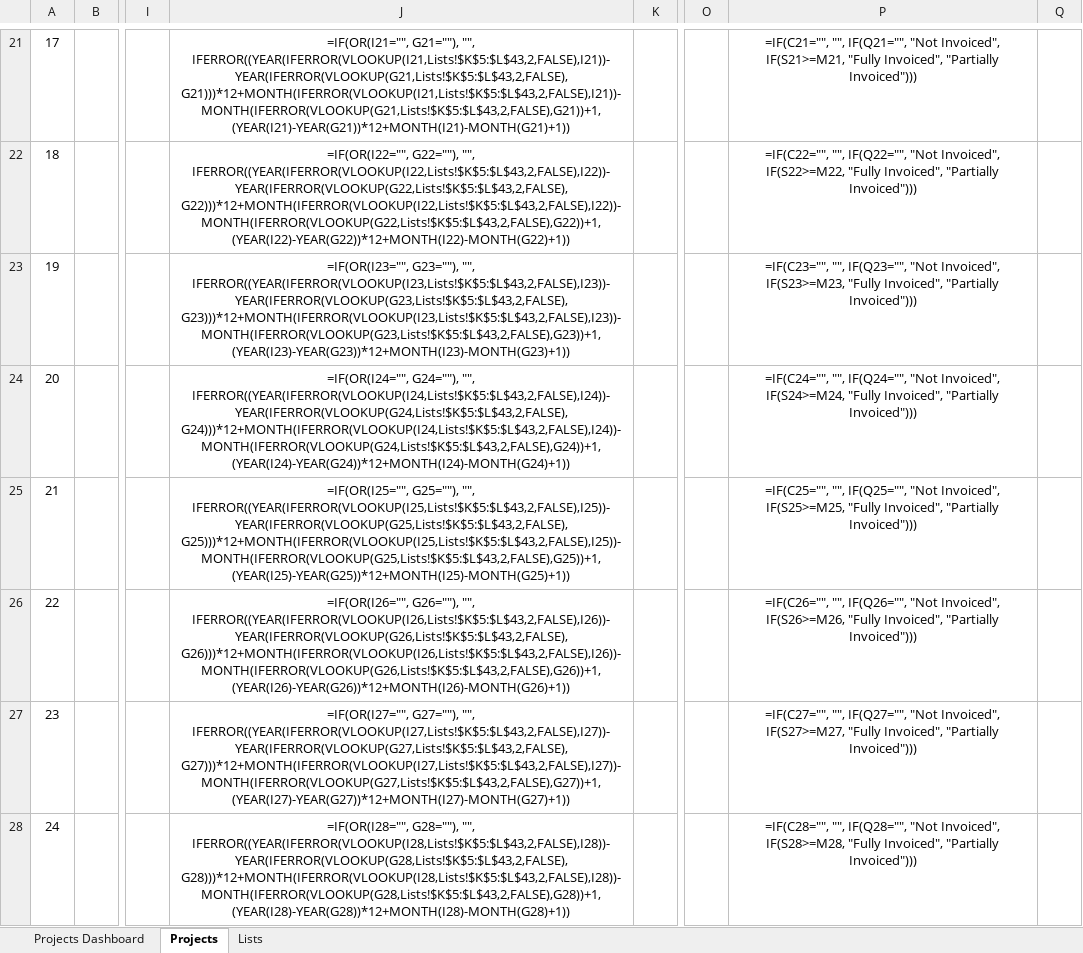
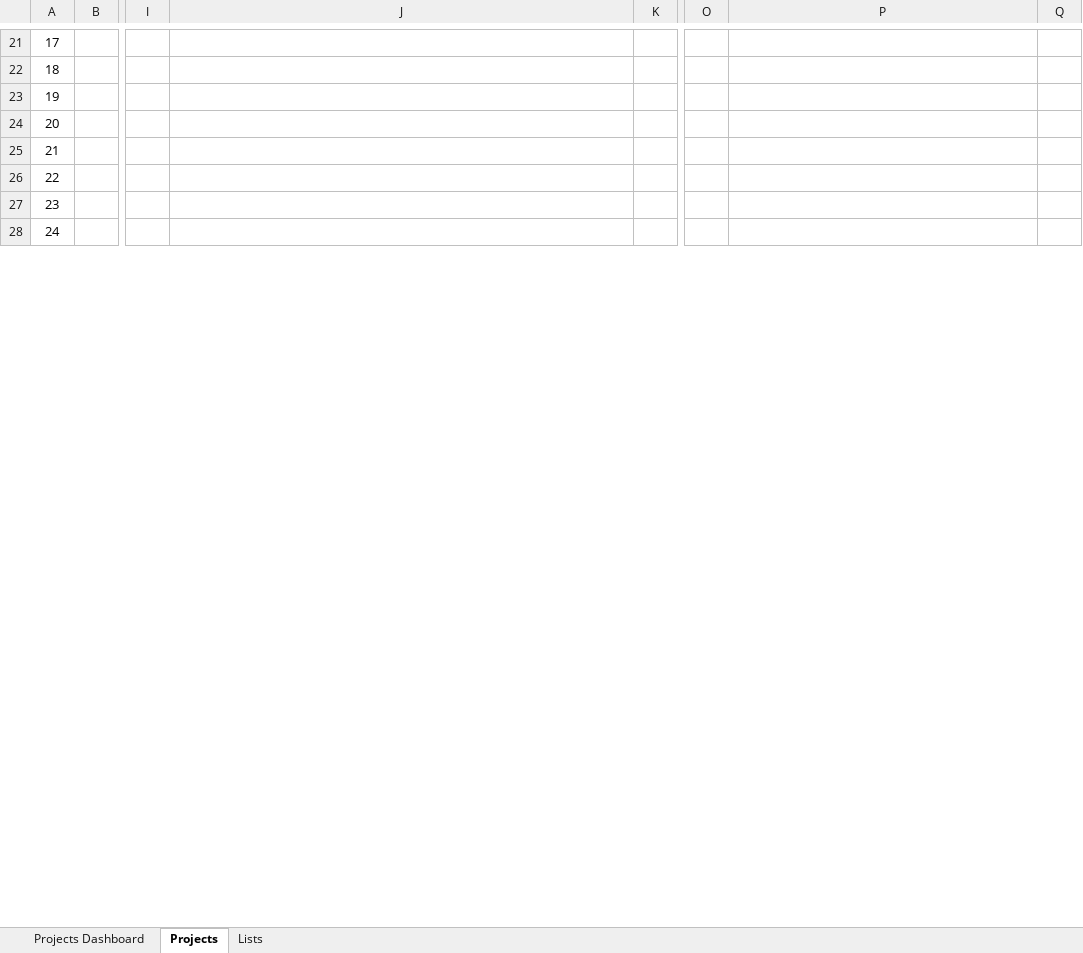
Before and after one commit to danishakbarofficial-create/mvs-portal, an Excel workbook: MVS Projects Tracking.xlsx, sheet Projects, drawn as a sheet; only a part is shown, gaps mark what is left out; values as stored, in another font and other column widths than the file's, no borders; formulas without a stored value are shown as written; conditional formats not drawn; the diff covers the shown part only; the diff names each change by its address in the sheet, - before the commit and + after, or states it on an @@ line.

```diff
--- a/MVS Projects Tracking.xlsx (sheet Projects)
+++ b/MVS Projects Tracking.xlsx (sheet Projects)
-J21: =IF(OR(I21="", G21=""), "", IFERROR((YEAR(IFERROR(VLOOKUP(I21,Lists!$K$5:$L$43,2,FALSE),I21))-YEAR(IFERROR(VLOOKUP(G21,Lists!$K$5:$L$43,2,FALSE),G21)))*12+MONTH(IFERROR(VLOOKUP(I21,Lists!$K$5:$L$43,2,FALSE),I21))-MONTH(IFERROR(VLOOKUP(G21,Lists!$K$5:$L$43,2,FALSE),G21))+1,(YEAR(I21)-YEAR(G21))*12+MONTH(I21)-MONTH(G21)+1))
+J21: (empty)
-P21: =IF(C21="", "", IF(Q21="", "Not Invoiced", IF(S21>=M21, "Fully Invoiced", "Partially Invoiced")))
+P21: (empty)
-J22: =IF(OR(I22="", G22=""), "", IFERROR((YEAR(IFERROR(VLOOKUP(I22,Lists!$K$5:$L$43,2,FALSE),I22))-YEAR(IFERROR(VLOOKUP(G22,Lists!$K$5:$L$43,2,FALSE),G22)))*12+MONTH(IFERROR(VLOOKUP(I22,Lists!$K$5:$L$43,2,FALSE),I22))-MONTH(IFERROR(VLOOKUP(G22,Lists!$K$5:$L$43,2,FALSE),G22))+1,(YEAR(I22)-YEAR(G22))*12+MONTH(I22)-MONTH(G22)+1))
+J22: (empty)
-P22: =IF(C22="", "", IF(Q22="", "Not Invoiced", IF(S22>=M22, "Fully Invoiced", "Partially Invoiced")))
+P22: (empty)
-J23: =IF(OR(I23="", G23=""), "", IFERROR((YEAR(IFERROR(VLOOKUP(I23,Lists!$K$5:$L$43,2,FALSE),I23))-YEAR(IFERROR(VLOOKUP(G23,Lists!$K$5:$L$43,2,FALSE),G23)))*12+MONTH(IFERROR(VLOOKUP(I23,Lists!$K$5:$L$43,2,FALSE),I23))-MONTH(IFERROR(VLOOKUP(G23,Lists!$K$5:$L$43,2,FALSE),G23))+1,(YEAR(I23)-YEAR(G23))*12+MONTH(I23)-MONTH(G23)+1))
+J23: (empty)
-P23: =IF(C23="", "", IF(Q23="", "Not Invoiced", IF(S23>=M23, "Fully Invoiced", "Partially Invoiced")))
+P23: (empty)
-J24: =IF(OR(I24="", G24=""), "", IFERROR((YEAR(IFERROR(VLOOKUP(I24,Lists!$K$5:$L$43,2,FALSE),I24))-YEAR(IFERROR(VLOOKUP(G24,Lists!$K$5:$L$43,2,FALSE),G24)))*12+MONTH(IFERROR(VLOOKUP(I24,Lists!$K$5:$L$43,2,FALSE),I24))-MONTH(IFERROR(VLOOKUP(G24,Lists!$K$5:$L$43,2,FALSE),G24))+1,(YEAR(I24)-YEAR(G24))*12+MONTH(I24)-MONTH(G24)+1))
+J24: (empty)
-P24: =IF(C24="", "", IF(Q24="", "Not Invoiced", IF(S24>=M24, "Fully Invoiced", "Partially Invoiced")))
+P24: (empty)
-J25: =IF(OR(I25="", G25=""), "", IFERROR((YEAR(IFERROR(VLOOKUP(I25,Lists!$K$5:$L$43,2,FALSE),I25))-YEAR(IFERROR(VLOOKUP(G25,Lists!$K$5:$L$43,2,FALSE),G25)))*12+MONTH(IFERROR(VLOOKUP(I25,Lists!$K$5:$L$43,2,FALSE),I25))-MONTH(IFERROR(VLOOKUP(G25,Lists!$K$5:$L$43,2,FALSE),G25))+1,(YEAR(I25)-YEAR(G25))*12+MONTH(I25)-MONTH(G25)+1))
+J25: (empty)
-P25: =IF(C25="", "", IF(Q25="", "Not Invoiced", IF(S25>=M25, "Fully Invoiced", "Partially Invoiced")))
+P25: (empty)
-J26: =IF(OR(I26="", G26=""), "", IFERROR((YEAR(IFERROR(VLOOKUP(I26,Lists!$K$5:$L$43,2,FALSE),I26))-YEAR(IFERROR(VLOOKUP(G26,Lists!$K$5:$L$43,2,FALSE),G26)))*12+MONTH(IFERROR(VLOOKUP(I26,Lists!$K$5:$L$43,2,FALSE),I26))-MONTH(IFERROR(VLOOKUP(G26,Lists!$K$5:$L$43,2,FALSE),G26))+1,(YEAR(I26)-YEAR(G26))*12+MONTH(I26)-MONTH(G26)+1))
+J26: (empty)
-P26: =IF(C26="", "", IF(Q26="", "Not Invoiced", IF(S26>=M26, "Fully Invoiced", "Partially Invoiced")))
+P26: (empty)
-J27: =IF(OR(I27="", G27=""), "", IFERROR((YEAR(IFERROR(VLOOKUP(I27,Lists!$K$5:$L$43,2,FALSE),I27))-YEAR(IFERROR(VLOOKUP(G27,Lists!$K$5:$L$43,2,FALSE),G27)))*12+MONTH(IFERROR(VLOOKUP(I27,Lists!$K$5:$L$43,2,FALSE),I27))-MONTH(IFERROR(VLOOKUP(G27,Lists!$K$5:$L$43,2,FALSE),G27))+1,(YEAR(I27)-YEAR(G27))*12+MONTH(I27)-MONTH(G27)+1))
+J27: (empty)
-P27: =IF(C27="", "", IF(Q27="", "Not Invoiced", IF(S27>=M27, "Fully Invoiced", "Partially Invoiced")))
+P27: (empty)
-J28: =IF(OR(I28="", G28=""), "", IFERROR((YEAR(IFERROR(VLOOKUP(I28,Lists!$K$5:$L$43,2,FALSE),I28))-YEAR(IFERROR(VLOOKUP(G28,Lists!$K$5:$L$43,2,FALSE),G28)))*12+MONTH(IFERROR(VLOOKUP(I28,Lists!$K$5:$L$43,2,FALSE),I28))-MONTH(IFERROR(VLOOKUP(G28,Lists!$K$5:$L$43,2,FALSE),G28))+1,(YEAR(I28)-YEAR(G28))*12+MONTH(I28)-MONTH(G28)+1))
+J28: (empty)
-P28: =IF(C28="", "", IF(Q28="", "Not Invoiced", IF(S28>=M28, "Fully Invoiced", "Partially Invoiced")))
+P28: (empty)
```
Also changed, not shown: 181 edited cells and cell formats elsewhere in this sheet, sheet Lists, sheet Projects Dashboard, charts or pictures, MVS PipeLines Tracking.xlsx, 1 other file.
